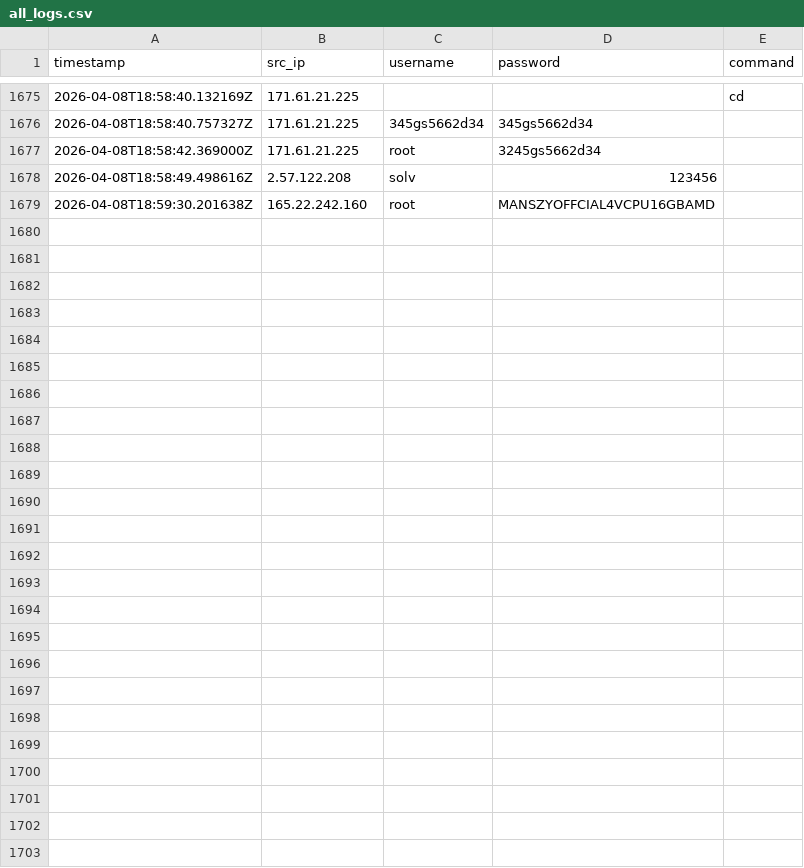
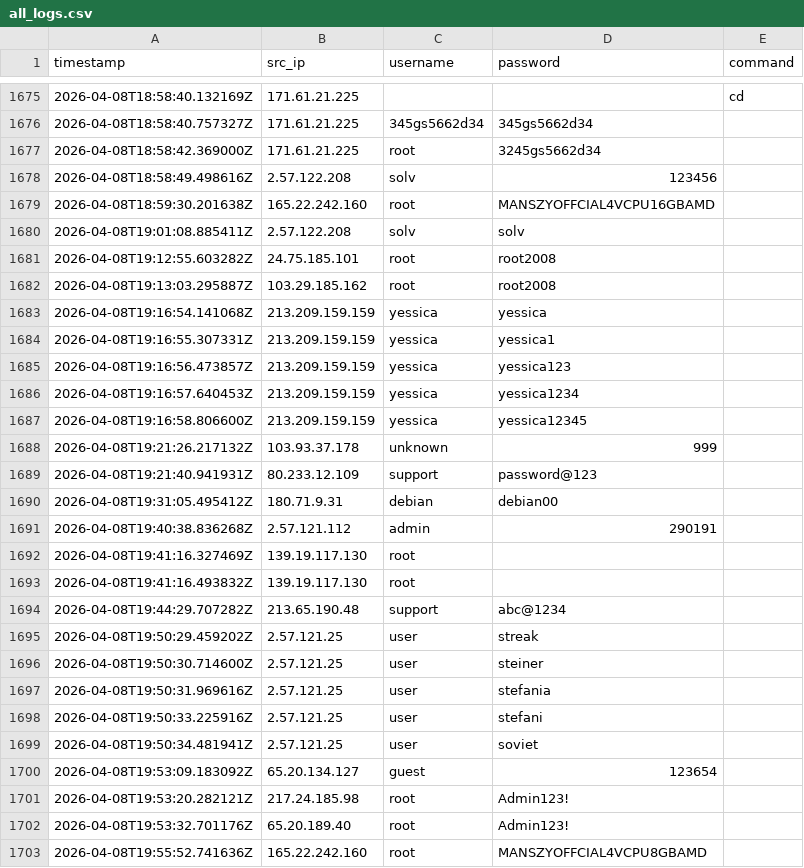
Before and after one commit to Prabhath-de/cowrie-analysis, a CSV file: csv/all_logs.csv, drawn as a sheet; only a part is shown, gaps mark what is left out.

```diff
--- a/csv/all_logs.csv
+++ b/csv/all_logs.csv
@@ -1679 +1679,25 @@ timestamp,src_ip,username,password,command
 2026-04-08T18:59:30.201638Z,165.22.242.160,root,MANSZYOFFCIAL4VCPU16GBAMD,
+2026-04-08T19:01:08.885411Z,2.57.122.208,solv,solv,
+2026-04-08T19:12:55.603282Z,24.75.185.101,root,root2008,
+2026-04-08T19:13:03.295887Z,103.29.185.162,root,root2008,
+2026-04-08T19:16:54.141068Z,213.209.159.159,yessica,yessica,
+2026-04-08T19:16:55.307331Z,213.209.159.159,yessica,yessica1,
+2026-04-08T19:16:56.473857Z,213.209.159.159,yessica,yessica123,
+2026-04-08T19:16:57.640453Z,213.209.159.159,yessica,yessica1234,
+2026-04-08T19:16:58.806600Z,213.209.159.159,yessica,yessica12345,
+2026-04-08T19:21:26.217132Z,103.93.37.178,unknown,999,
+2026-04-08T19:21:40.941931Z,80.233.12.109,support,password@123,
+2026-04-08T19:31:05.495412Z,180.71.9.31,debian,debian00,
+2026-04-08T19:40:38.836268Z,2.57.121.112,admin,290191,
+2026-04-08T19:41:16.327469Z,139.19.117.130,root,,
+2026-04-08T19:41:16.493832Z,139.19.117.130,root,,
+2026-04-08T19:44:29.707282Z,213.65.190.48,support,abc@1234,
+2026-04-08T19:50:29.459202Z,2.57.121.25,user,streak,
+2026-04-08T19:50:30.714600Z,2.57.121.25,user,steiner,
+2026-04-08T19:50:31.969616Z,2.57.121.25,user,stefania,
+2026-04-08T19:50:33.225916Z,2.57.121.25,user,stefani,
+2026-04-08T19:50:34.481941Z,2.57.121.25,user,soviet,
+2026-04-08T19:53:09.183092Z,65.20.134.127,guest,123654,
+2026-04-08T19:53:20.282121Z,217.24.185.98,root,Admin123!,
+2026-04-08T19:53:32.701176Z,65.20.189.40,root,Admin123!,
+2026-04-08T19:55:52.741636Z,165.22.242.160,root,MANSZYOFFCIAL4VCPU8GBAMD,
```
Also changed, not shown: csv/countries.csv, csv/passwords.csv, 6 other files.
